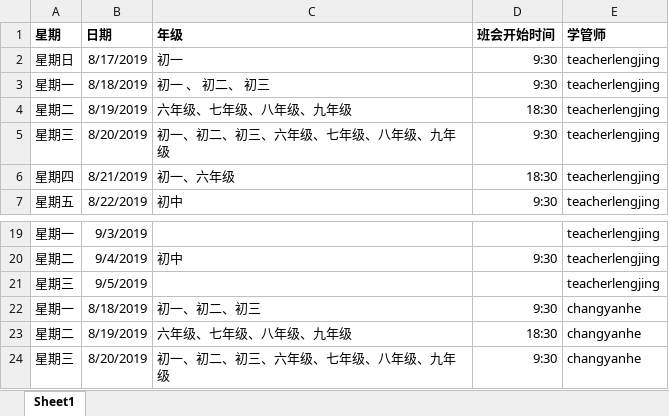
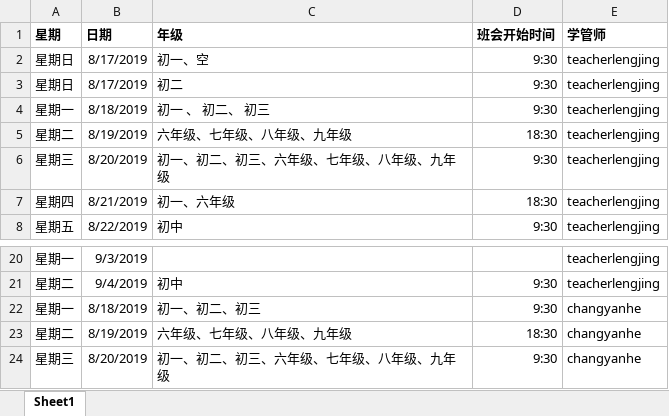
Before and after one commit to johnsonliu33/myPythonProject, an Excel workbook: work_package/insert_data_mongo/demo-直播班会时间安排.xlsx, sheet Sheet1, drawn as a sheet; only a part is shown, gaps mark what is left out; values as stored, in another font and other column widths than the file's, no borders; removed rows and columns are numbered as before the commit, all else as after; the diff names each change by its address in the sheet, - before the commit and + after, or states it on an @@ line.

```diff
--- a/work_package/insert_data_mongo/demo-直播班会时间安排.xlsx (sheet Sheet1)
+++ b/work_package/insert_data_mongo/demo-直播班会时间安排.xlsx (sheet Sheet1)
-C2 (年级): 初一
+C2 (年级): 初一、空
+row 3: 星期日 | 8/17/2019 | 初二 | 9:30 | teacherlengjing
-row 21: 星期三 | 9/5/2019 |  |  | teacherlengjing
```
Also changed, not shown: 1 other file.
